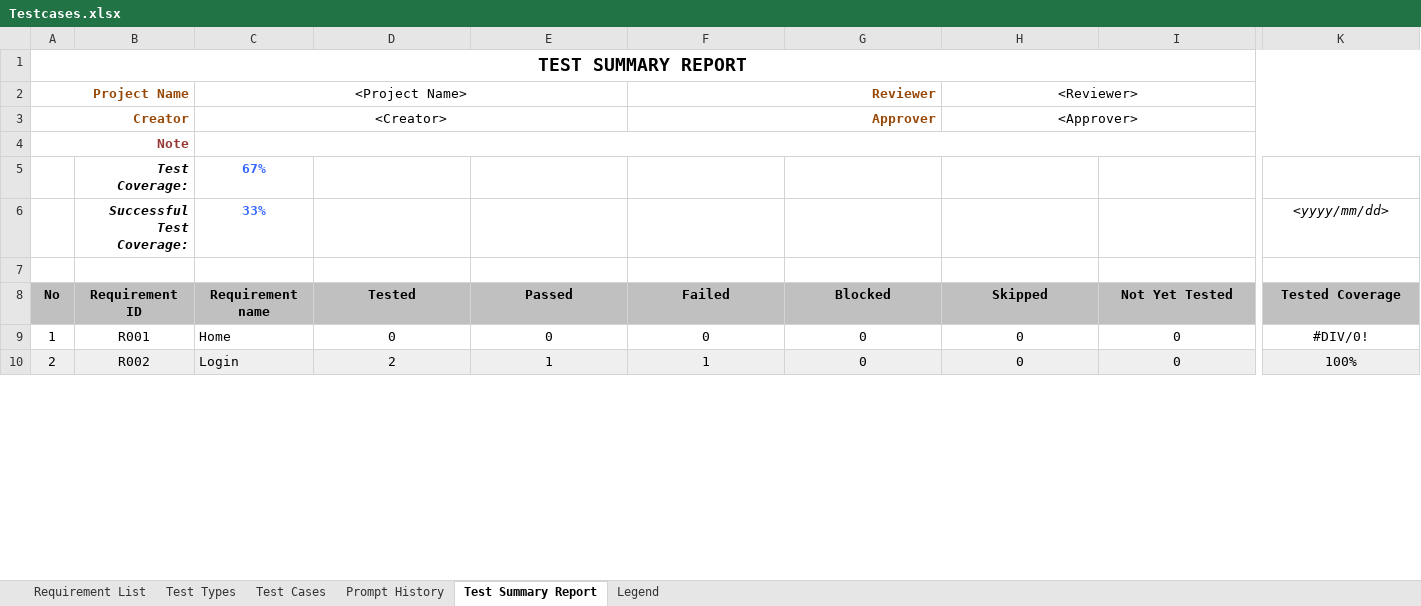
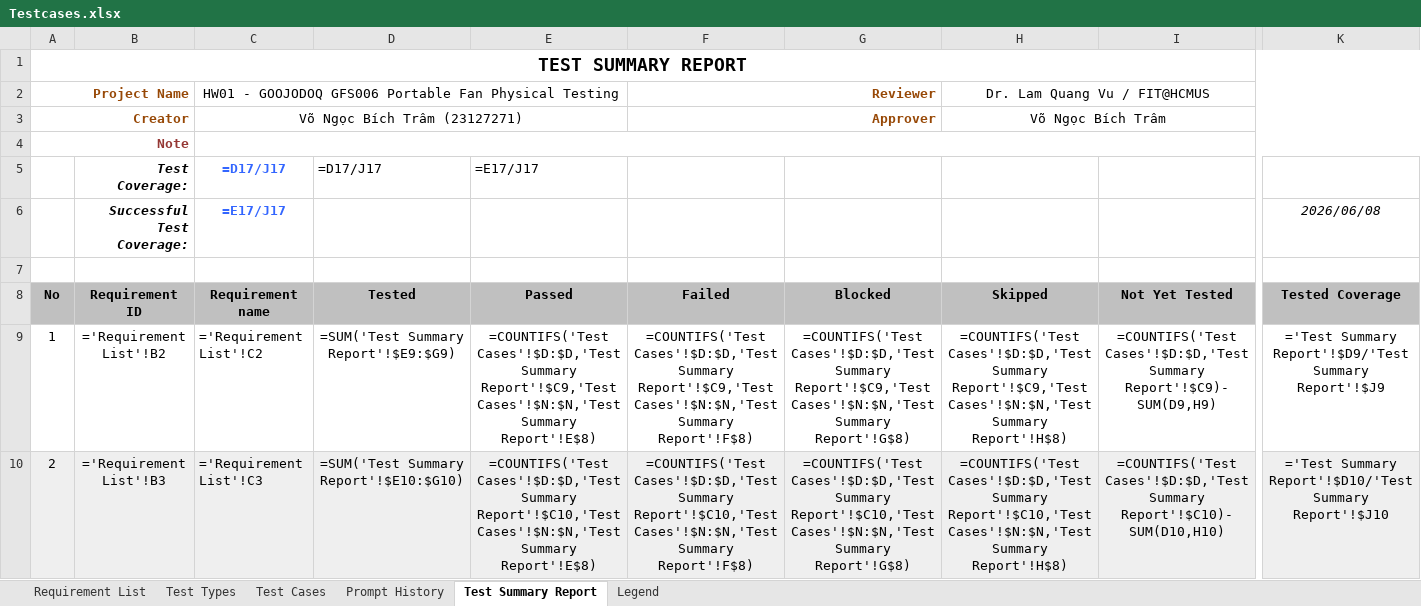
Before and after one commit to PandoraMiracle/SoftwareTesting-HW, an Excel workbook: HW1/Testcases.xlsx, sheet Test Summary Report, drawn as a sheet; only a part is shown, gaps mark what is left out; values as stored, in another font and other column widths than the file's, no borders; formulas without a stored value are shown as written; charts and pictures not drawn; removed rows and columns are numbered as before the commit, all else as after; rows hold the shown columns only; the diff covers the shown part only; the diff names each change by its address in the sheet, - before the commit and + after, or states it on an @@ line.

```diff
--- a/HW1/Testcases.xlsx (sheet Test Summary Report)
+++ b/HW1/Testcases.xlsx (sheet Test Summary Report)
-C2 (Requirement name): <Project Name>
+C2 (Requirement name): HW01 - GOOJODOQ GFS006 Portable Fan Physical Testing
-H2 (Skipped): <Reviewer>
+H2 (Skipped): Dr. Lam Quang Vu / FIT@HCMUS
-C3 (Requirement name): <Creator>
+C3 (Requirement name): Võ Ngọc Bích Trâm (23127271)
-H3 (Skipped): <Approver>
+H3 (Skipped): Võ Ngọc Bích Trâm
-row 5:  | Test Coverage: | 67%
+row 5:  | Test Coverage: | =D17/J17 | =D17/J17 | =E17/J17
-C6 (Requirement name): 33%
+C6 (Requirement name): =E17/J17
-K6 (Tested Coverage): <yyyy/mm/dd>
+K6 (Tested Coverage): 2026/06/08
-B9 (Requirement ID): R001
+B9 (Requirement ID): ='Requirement List'!B2
-C9 (Requirement name): Home
+C9 (Requirement name): ='Requirement List'!C2
-D9 (Tested): 0
+D9 (Tested): =SUM('Test Summary Report'!$E9:$G9)
-E9 (Passed): 0
+E9 (Passed): =COUNTIFS('Test Cases'!$D:$D,'Test Summary Report'!$C9,'Test Cases'!$N:$N,'Test Summary Report'!E$8)
-F9 (Failed): 0
+F9 (Failed): =COUNTIFS('Test Cases'!$D:$D,'Test Summary Report'!$C9,'Test Cases'!$N:$N,'Test Summary Report'!F$8)
-G9 (Blocked): 0
+G9 (Blocked): =COUNTIFS('Test Cases'!$D:$D,'Test Summary Report'!$C9,'Test Cases'!$N:$N,'Test Summary Report'!G$8)
-H9 (Skipped): 0
+H9 (Skipped): =COUNTIFS('Test Cases'!$D:$D,'Test Summary Report'!$C9,'Test Cases'!$N:$N,'Test Summary Report'!H$8)
-I9 (Not Yet Tested): 0
+I9 (Not Yet Tested): =COUNTIFS('Test Cases'!$D:$D,'Test Summary Report'!$C9)-SUM(D9,H9)
-K9 (Tested Coverage): #DIV/0!
+K9 (Tested Coverage): ='Test Summary Report'!$D9/'Test Summary Report'!$J9
-B10 (Requirement ID): R002
+B10 (Requirement ID): ='Requirement List'!B3
-C10 (Requirement name): Login
+C10 (Requirement name): ='Requirement List'!C3
-D10 (Tested): 2
+D10 (Tested): =SUM('Test Summary Report'!$E10:$G10)
-E10 (Passed): 1
+E10 (Passed): =COUNTIFS('Test Cases'!$D:$D,'Test Summary Report'!$C10,'Test Cases'!$N:$N,'Test Summary Report'!E$8)
-F10 (Failed): 1
+F10 (Failed): =COUNTIFS('Test Cases'!$D:$D,'Test Summary Report'!$C10,'Test Cases'!$N:$N,'Test Summary Report'!F$8)
-G10 (Blocked): 0
+G10 (Blocked): =COUNTIFS('Test Cases'!$D:$D,'Test Summary Report'!$C10,'Test Cases'!$N:$N,'Test Summary Report'!G$8)
-H10 (Skipped): 0
+H10 (Skipped): =COUNTIFS('Test Cases'!$D:$D,'Test Summary Report'!$C10,'Test Cases'!$N:$N,'Test Summary Report'!H$8)
-I10 (Not Yet Tested): 0
+I10 (Not Yet Tested): =COUNTIFS('Test Cases'!$D:$D,'Test Summary Report'!$C10)-SUM(D10,H10)
-K10 (Tested Coverage): 100%
+K10 (Tested Coverage): ='Test Summary Report'!$D10/'Test Summary Report'!$J10
```
Also changed, not shown: 6 added rows, 21 edited cells and cell formats elsewhere in this sheet, sheet Test Cases, sheet Requirement List, sheet Test Types, sheet Prompt History, charts or pictures, 8 other files.
